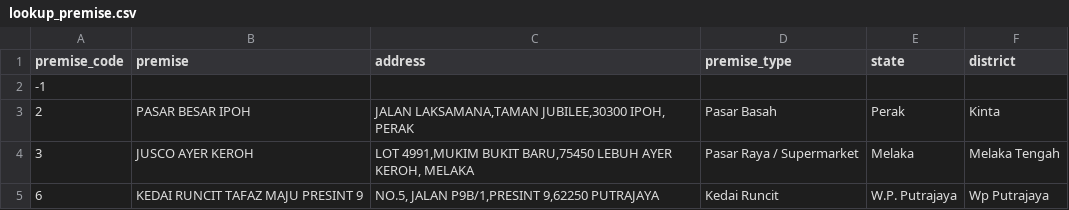
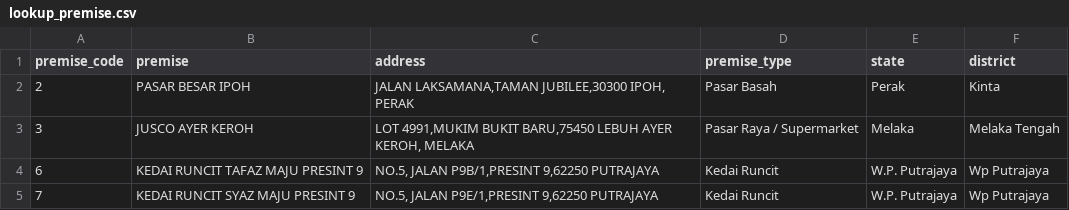
Before and after one commit to hazhalim/algowizards, a CSV file: lookup_premise.csv, drawn as a sheet; only a part is shown; the shorter side is filled out with more unchanged rows; the diff names each change by its address in the sheet, - before the commit and + after, or states it on an @@ line.

```diff
--- a/lookup_premise.csv
+++ b/lookup_premise.csv
-row 2: -1
```
Also changed, not shown: lookup_item.csv, 10 other files.
